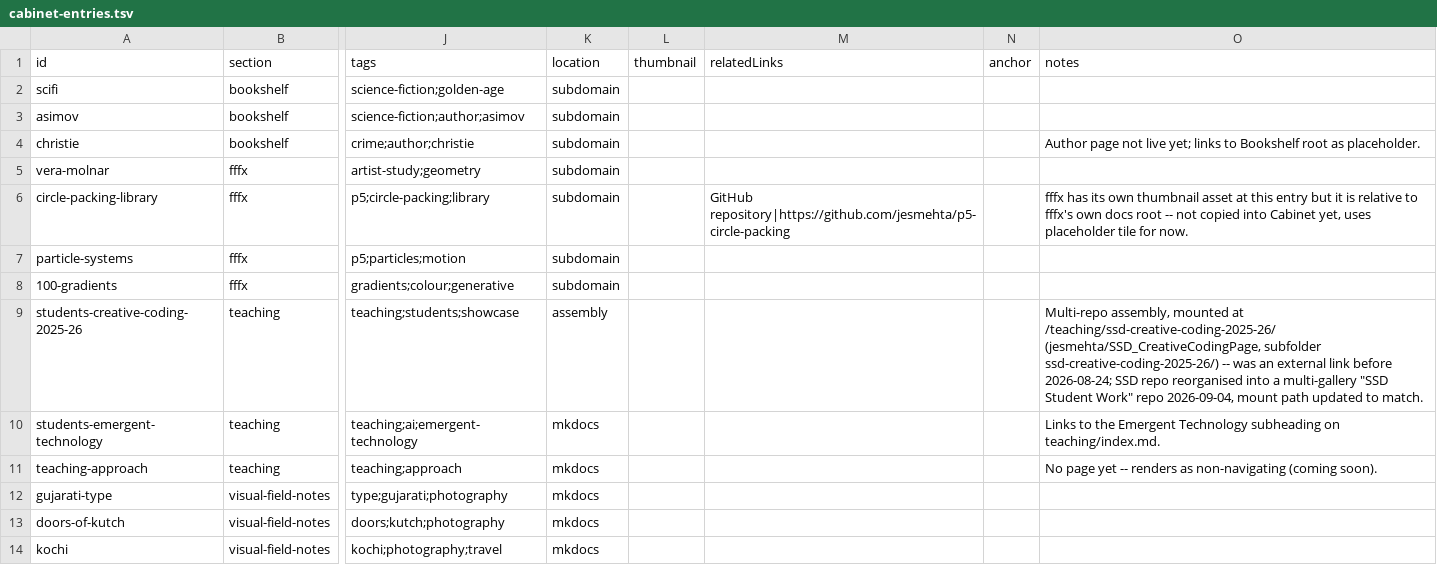
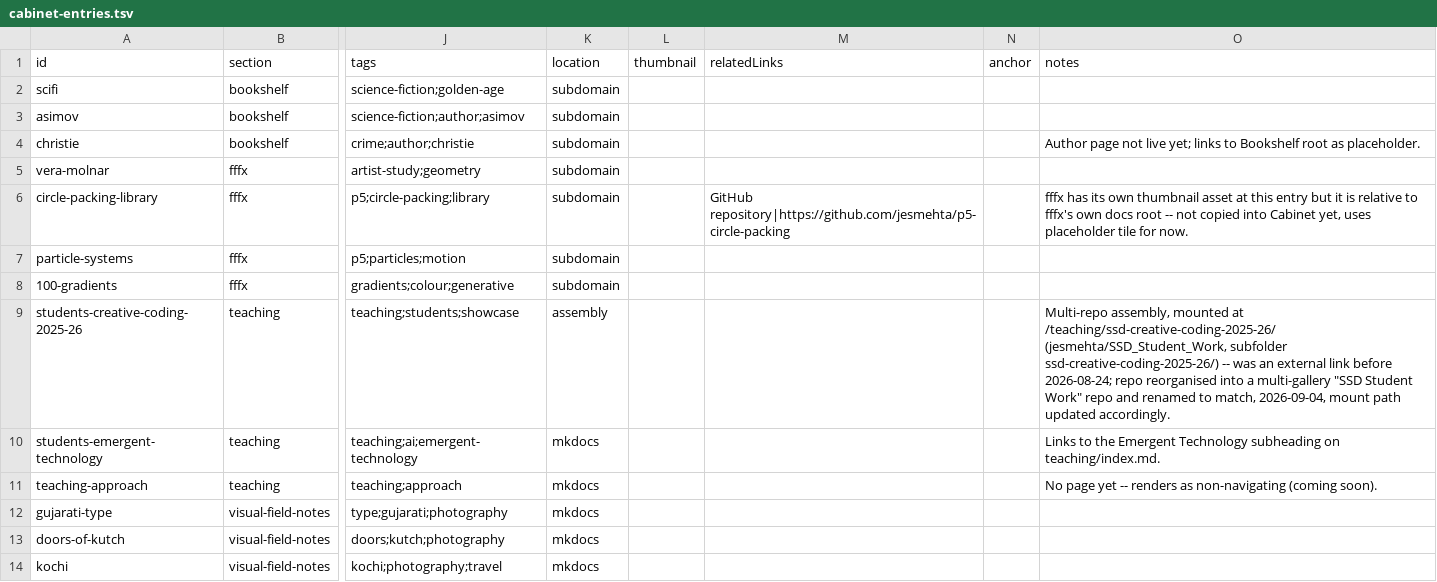
Before and after one commit to jesmehta/CabinetOfCuriosities, a TSV file: content/cabinet-entries.tsv, drawn as a sheet; only a part is shown, gaps mark what is left out; the diff names each change by its address in the sheet, - before the commit and + after, or states it on an @@ line.

Commit message:
Update Cabinet for SSD repo rename to SSD_Student_Work
jesmehta/SSD_CreativeCodingPage was renamed to jesmehta/SSD_Student_Work
on GitHub, matching the repo's own 2026-09-04 reorg into a multi-gallery
repo. Updates this repo's references to the old name:

- deploy.yml: checkout step now pulls jesmehta/SSD_Student_Work.
- content/cabinet-entries.tsv: notes column updated for the new name.
- cabinet-generated-content.js regenerated via build-cabinet-content.js.

```diff
--- a/content/cabinet-entries.tsv
+++ b/content/cabinet-entries.tsv
-O9 (notes): …at /teaching/ssd-creative-coding-2025-26/ (jesmehta/SSD_CreativeCodingPage, subfolder ssd-creative-coding-2025-26/) -- was an external link before 2026-08-24; SSD repo reorganised into a multi-gallery "SSD Student Work" repo 2026-09-04, mount path updated to match.
+O9 (notes): …at /teaching/ssd-creative-coding-2025-26/ (jesmehta/SSD_Student_Work, subfolder ssd-creative-coding-2025-26/) -- was an external link before 2026-08-24; repo reorganised into a multi-gallery "SSD Student Work" repo and renamed to match, 2026-09-04, mount path updated accordingly.
```
Also changed, not shown: 2 other files.
